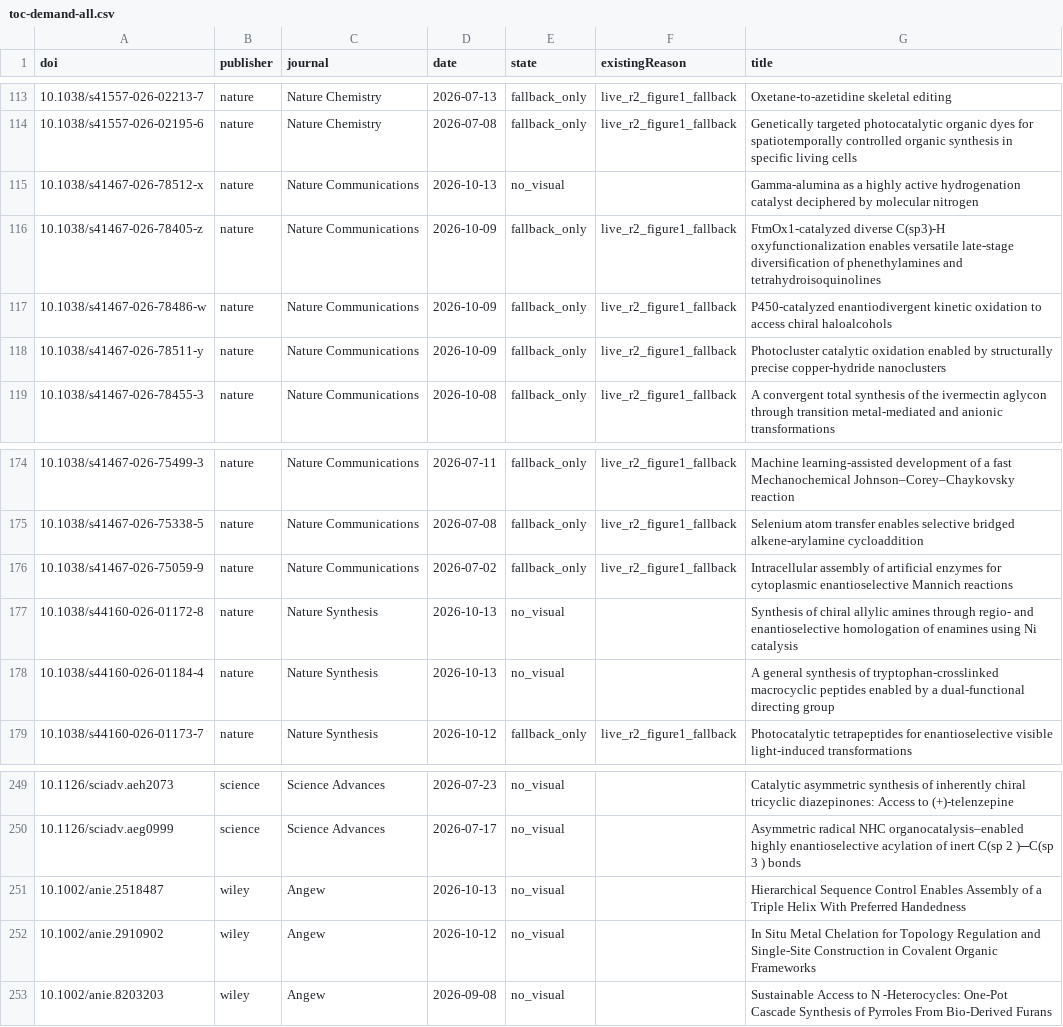
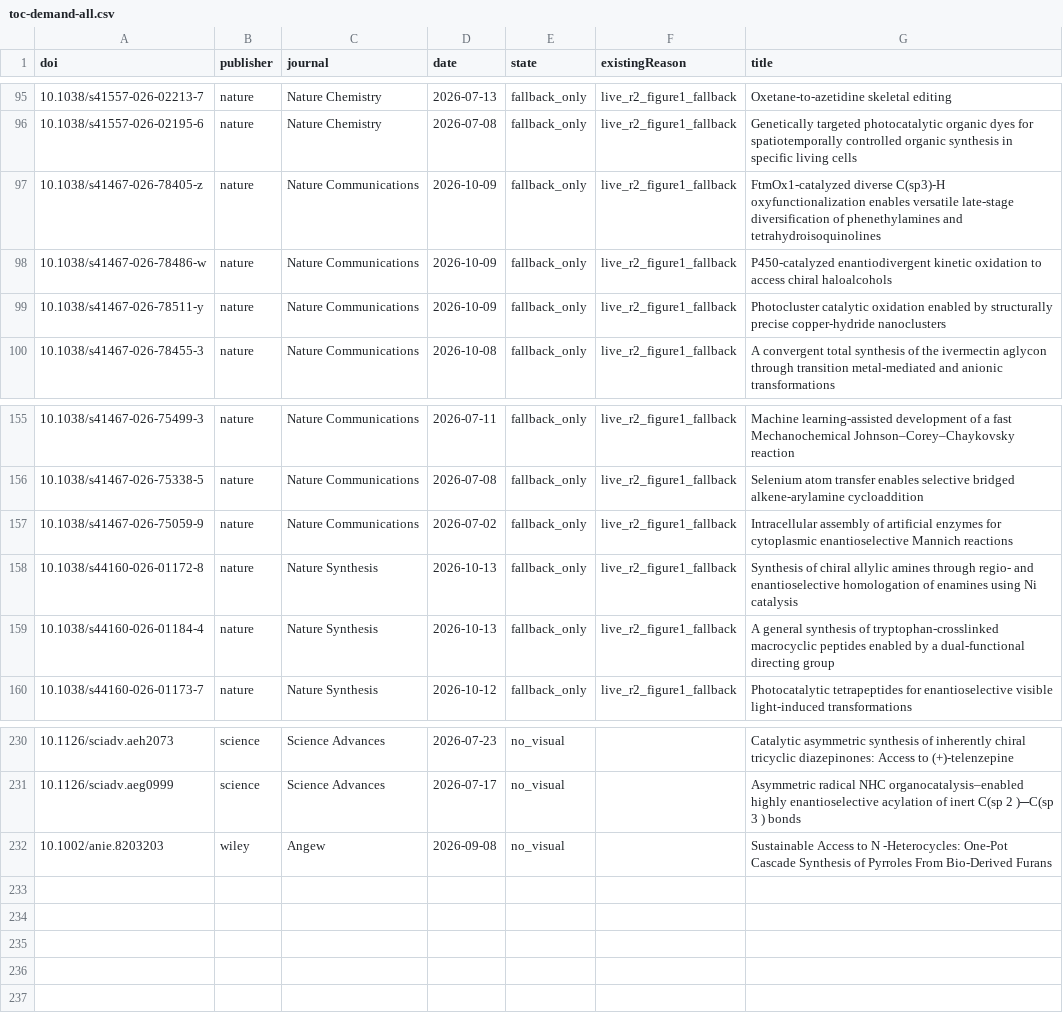
Before and after one commit to zhou526316-sys/organic-synthesis-gallery, a CSV file: toc-collector/queues/toc-demand-all.csv, drawn as a sheet; only a part is shown, gaps mark what is left out; the diff covers the shown part only.

```diff
--- a/toc-collector/queues/toc-demand-all.csv
+++ b/toc-collector/queues/toc-demand-all.csv
@@ -114,3 +96,2 @@ doi,publisher,journal,date,state,existingReason,title
 10.1038/s41557-026-02195-6,nature,Nature Chemistry,2026-07-08,fallback_only,live_r2_figure1_fallback,Genetically targeted photocatalytic organic dyes for spatiotemporally controlled organic synthesis in specific living cells
-10.1038/s41467-026-78512-x,nature,Nature Communications,2026-10-13,no_visual,,Gamma-alumina as a highly active hydrogenation catalyst deciphered by molecular nitrogen
 10.1038/s41467-026-78405-z,nature,Nature Communications,2026-10-09,fallback_only,live_r2_figure1_fallback,FtmOx1-catalyzed diverse C(sp3)-H oxyfunctionalization enables versatile late-stage diversification of phenethylamines and tetrahydroisoquinolines
@@ -176,4 +157,4 @@ doi,publisher,journal,date,state,existingReason,title
 10.1038/s41467-026-75059-9,nature,Nature Communications,2026-07-02,fallback_only,live_r2_figure1_fallback,Intracellular assembly of artificial enzymes for cytoplasmic enantioselective Mannich reactions
-10.1038/s44160-026-01172-8,nature,Nature Synthesis,2026-10-13,no_visual,,Synthesis of chiral allylic amines through regio- and enantioselective homologation of enamines using Ni catalysis
-10.1038/s44160-026-01184-4,nature,Nature Synthesis,2026-10-13,no_visual,,A general synthesis of tryptophan-crosslinked macrocyclic peptides enabled by a dual-functional directing group
+10.1038/s44160-026-01172-8,nature,Nature Synthesis,2026-10-13,fallback_only,live_r2_figure1_fallback,Synthesis of chiral allylic amines through regio- and enantioselective homologation of enamines using Ni catalysis
+10.1038/s44160-026-01184-4,nature,Nature Synthesis,2026-10-13,fallback_only,live_r2_figure1_fallback,A general synthesis of tryptophan-crosslinked macrocyclic peptides enabled by a dual-functional directing group
 10.1038/s44160-026-01173-7,nature,Nature Synthesis,2026-10-12,fallback_only,live_r2_figure1_fallback,Photocatalytic tetrapeptides for enantioselective visible light-induced transformations
@@ -250,4 +231,2 @@ doi,publisher,journal,date,state,existingReason,title
 10.1126/sciadv.aeg0999,science,Science Advances,2026-07-17,no_visual,,Asymmetric radical NHC organocatalysis–enabled highly enantioselective acylation of inert C(sp 2 )─C(sp 3 ) bonds
-10.1002/anie.2518487,wiley,Angew,2026-10-13,no_visual,,Hierarchical Sequence Control Enables Assembly of a Triple Helix With Preferred Handedness
-10.1002/anie.2910902,wiley,Angew,2026-10-12,no_visual,,In Situ Metal Chelation for Topology Regulation and Single‐Site Construction in Covalent Organic Frameworks
 10.1002/anie.8203203,wiley,Angew,2026-09-08,no_visual,,Sustainable Access to N ‐Heterocycles: One‐Pot Cascade Synthesis of Pyrroles From Bio‐Derived Furans
```
Also changed, not shown: 18 removed rows elsewhere in this file, 10 other files.
